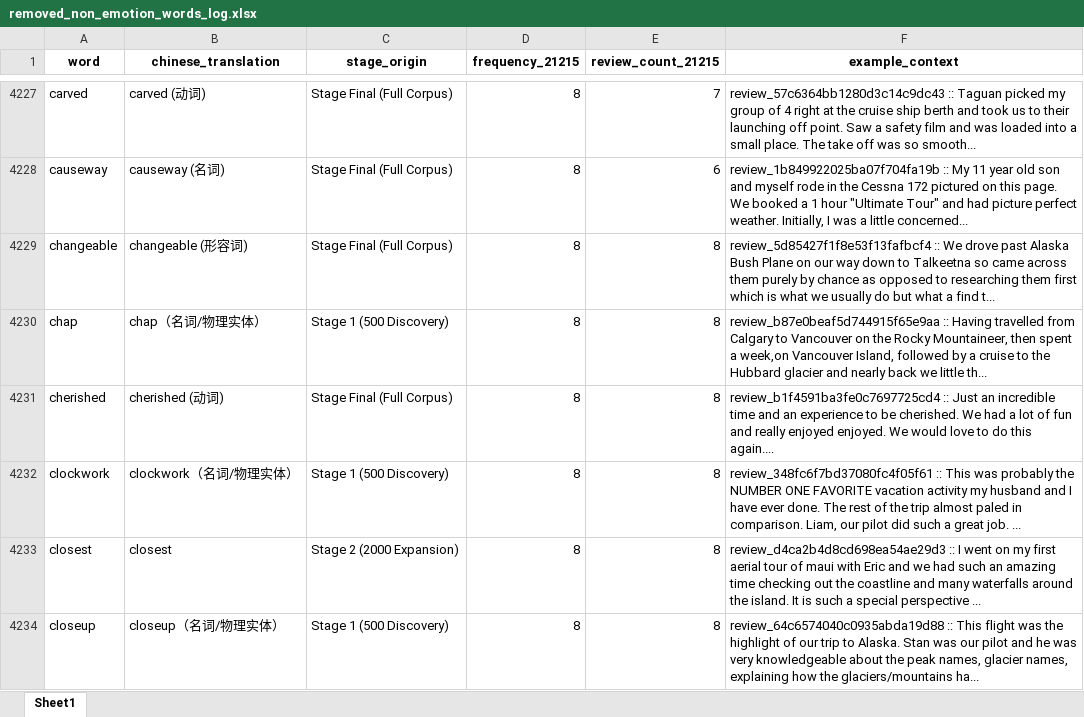
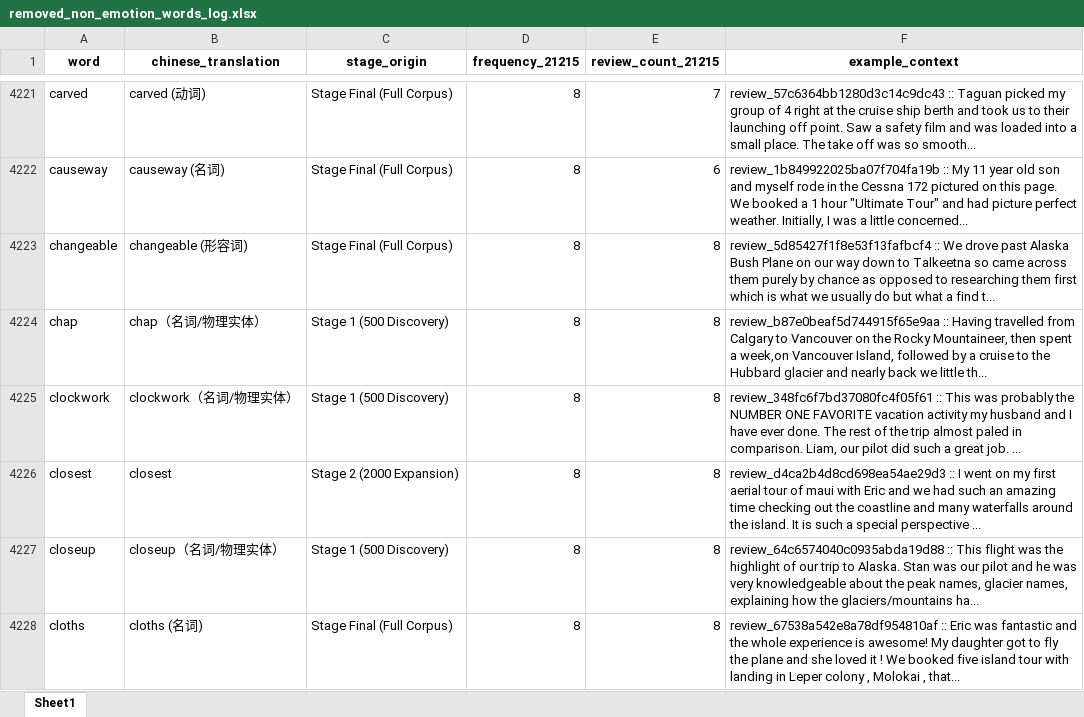
Before and after one commit to ypeng12/Low-Altitude, an Excel workbook: data/derived_outputs/removed_non_emotion_words_log.xlsx, sheet Sheet1, drawn as a sheet; only a part is shown, gaps mark what is left out; the shorter side is filled out with more unchanged rows; values as stored, in another font and other column widths than the file's, no borders; the diff covers the shown part only; the diff names each change by its address in the sheet, - before the commit and + after, or states it on an @@ line.

```diff
--- a/data/derived_outputs/removed_non_emotion_words_log.xlsx (sheet Sheet1)
+++ b/data/derived_outputs/removed_non_emotion_words_log.xlsx (sheet Sheet1)
-row 4231: cherished | cherished (动词) | Stage Final (Full Corpus) | 8 | 8 | review_b1f4591ba3fe0c7697725cd4 :: Just an incredible time and an experience to be cherished. We had a lot of fun and really enjoyed enjoyed. We would love to do this again....
```
Also changed, not shown: 55 removed rows elsewhere in this sheet, data/derived_outputs/gold_emotion_lexicon_codebook.xlsx, 2 other files.
